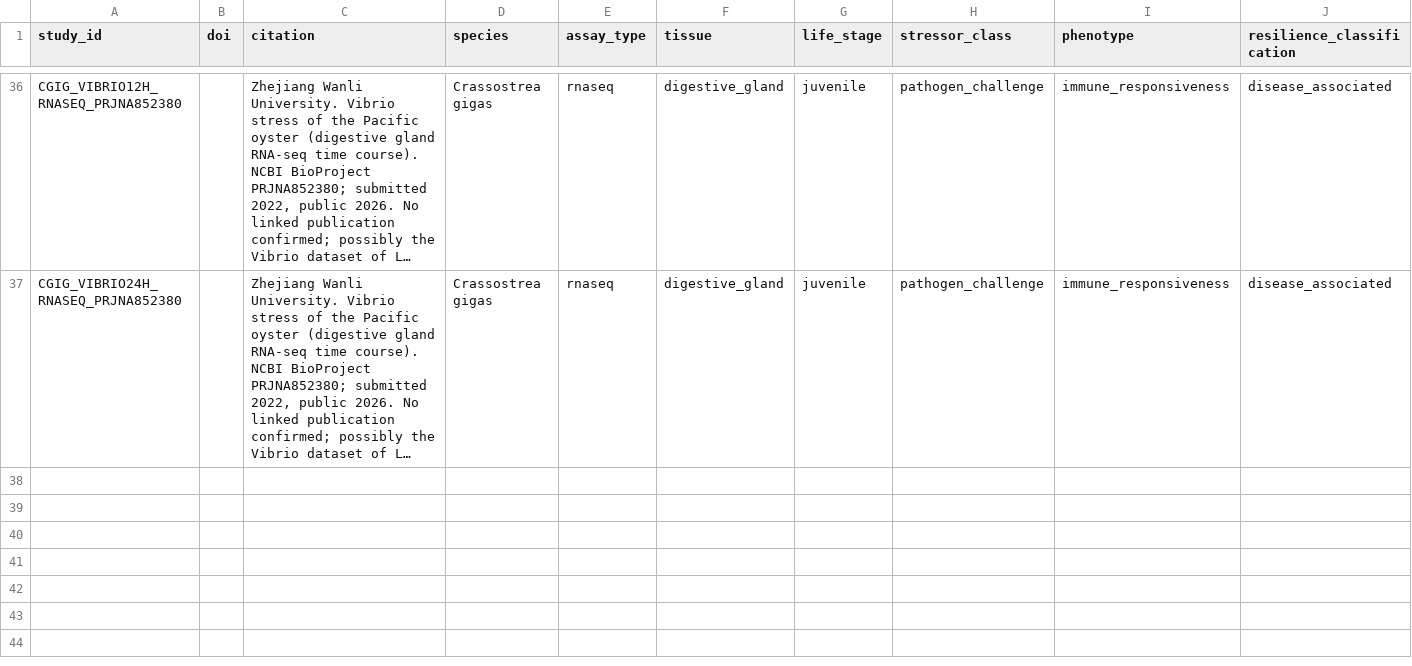
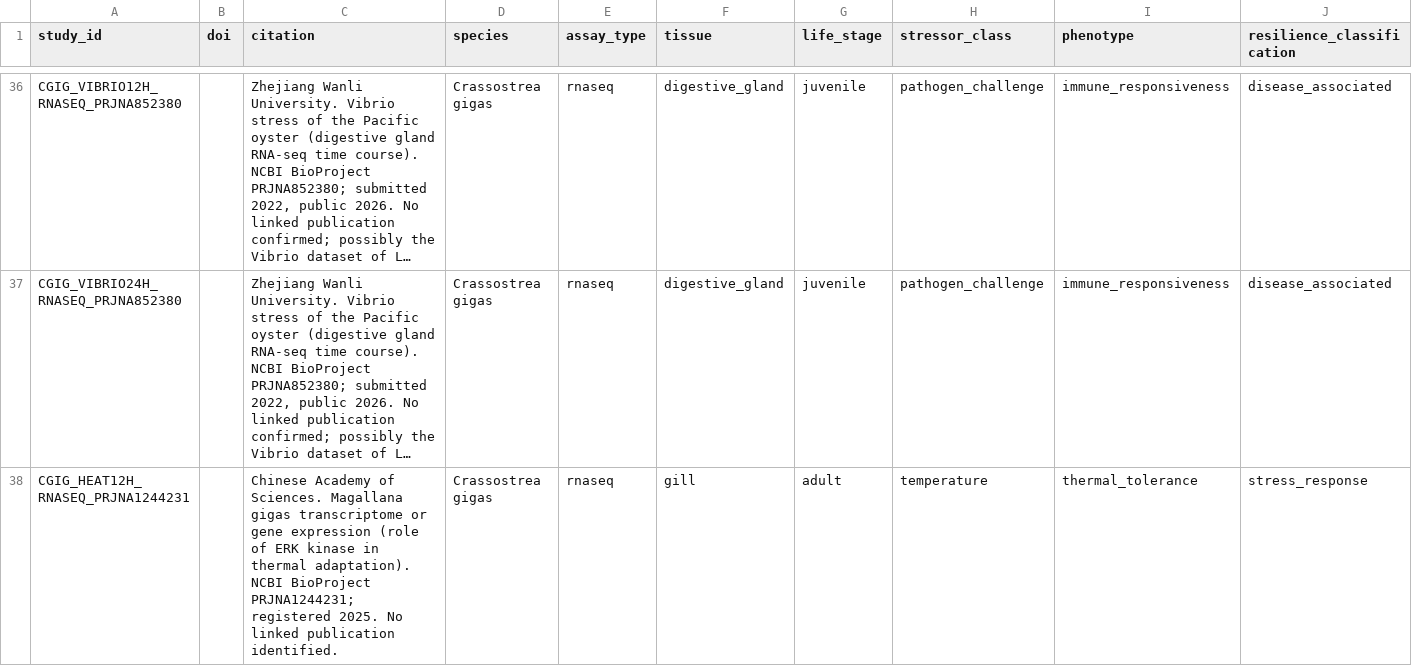
Before and after one commit to sr320/AREE-co, a CSV file: registry/study_registry.csv, drawn as a sheet; only a part is shown, gaps mark what is left out; long unchanged cells end in …; rows hold the shown columns only; the diff names each change by its address in the sheet, - before the commit and + after, or states it on an @@ line.

```diff
--- a/registry/study_registry.csv
+++ b/registry/study_registry.csv
+row 38: CGIG_HEAT12H_RNASEQ_PRJNA1244231 |  | Chinese Academy of Sciences. Magallana gigas transcriptome or gene expression (role of ERK kinase in thermal adaptation). NCBI BioProject PRJNA1244231; registered 2025. No linked publication identified. | Crassostrea gigas | rnaseq | gill | adult | temperature | thermal_tolerance | stress_response
```
Also changed, not shown: 6 other files.
